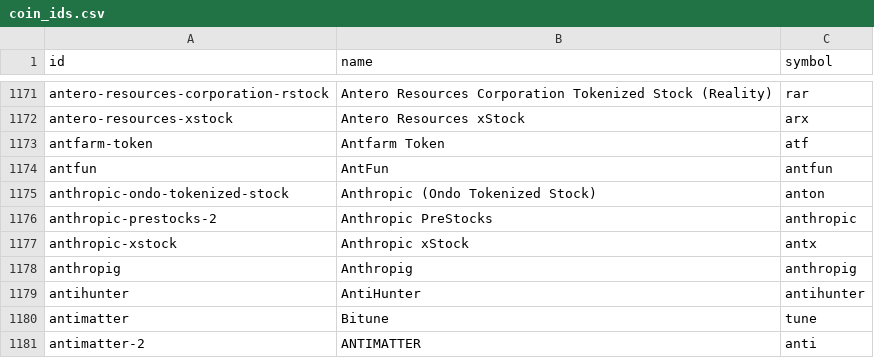
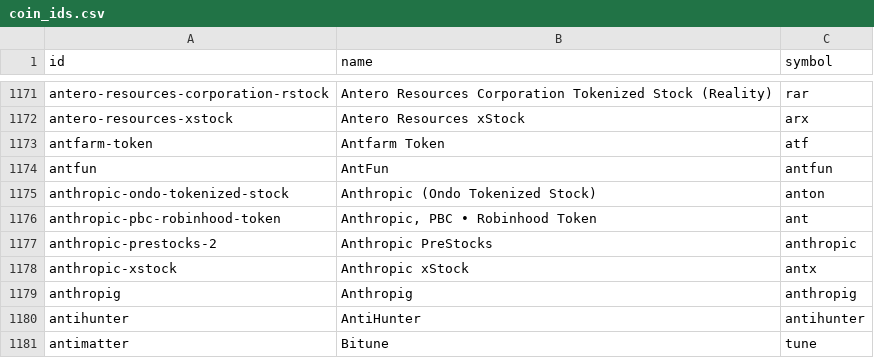
Before and after one commit to sachiew/coingecko-id-map, a CSV file: coin_ids.csv, drawn as a sheet; only a part is shown, gaps mark what is left out; the shorter side is filled out with more unchanged rows; the diff names each change by its address in the sheet, - before the commit and + after, or states it on an @@ line.

```diff
--- a/coin_ids.csv
+++ b/coin_ids.csv
+row 1176: anthropic-pbc-robinhood-token | Anthropic, PBC • Robinhood Token | ant
```
Also changed, not shown: category_ids.csv, derivative_ids.csv, 2 other files.
